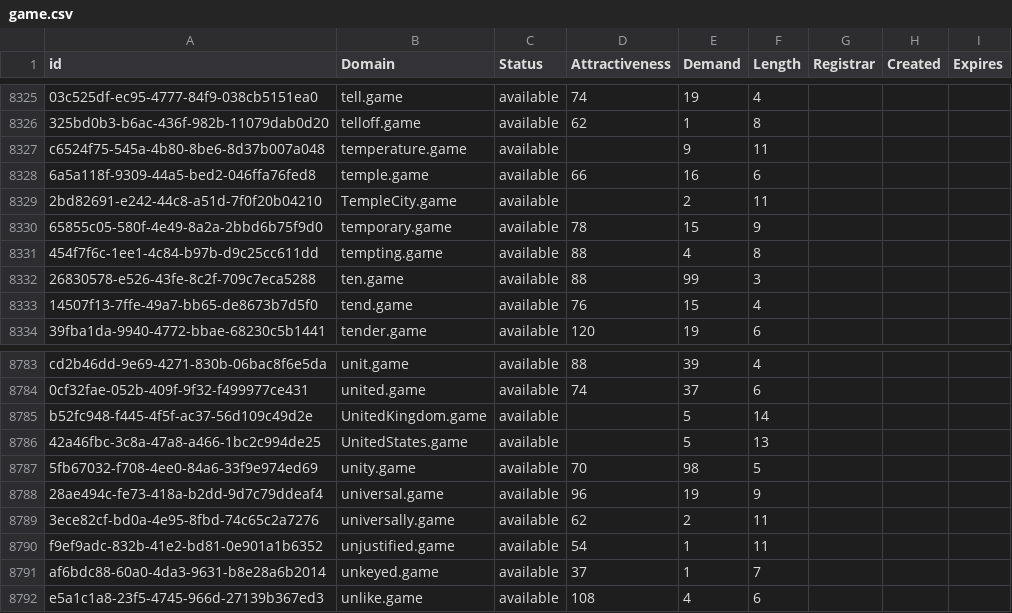
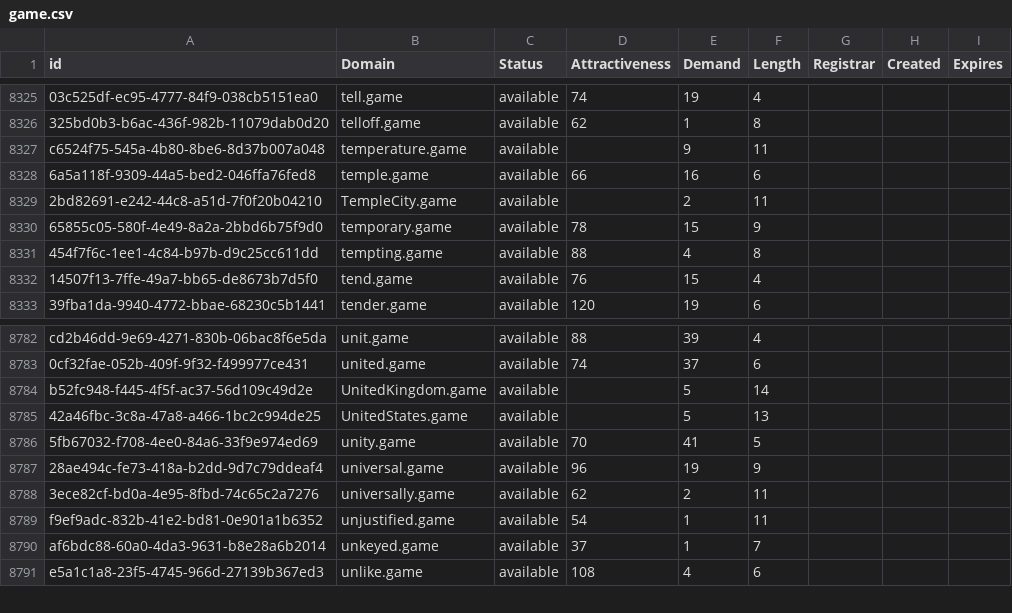
Before and after one commit to UniqueDomains/game-oneword-domains, a CSV file: game.csv, drawn as a sheet; only a part is shown, gaps mark what is left out.

Commit message:
Domains update

```diff
--- a/game.csv
+++ b/game.csv
@@ -8331,3 +8331,2 @@ c6524f75-545a-4b80-8be6-8d37b007a048,temperature.game,available,,9,11,,,
 454f7f6c-1ee1-4c84-b97b-d9c25cc611dd,tempting.game,available,88,4,8,,,
-26830578-e526-43fe-8c2f-709c7eca5288,ten.game,available,88,99,3,,,
 14507f13-7ffe-49a7-bb65-de8673b7d5f0,tend.game,available,76,15,4,,,
@@ -8786,3 +8785,3 @@ b52fc948-f445-4f5f-ac37-56d109c49d2e,UnitedKingdom.game,available,,5,14,,,
 42a46fbc-3c8a-47a8-a466-1bc2c994de25,UnitedStates.game,available,,5,13,,,
-5fb67032-f708-4ee0-84a6-33f9e974ed69,unity.game,available,70,98,5,,,
+5fb67032-f708-4ee0-84a6-33f9e974ed69,unity.game,available,70,41,5,,,
 28ae494c-fe73-418a-b2dd-9d7c79ddeaf4,universal.game,available,96,19,9,,,
```
Also changed, not shown: 2 other files.
